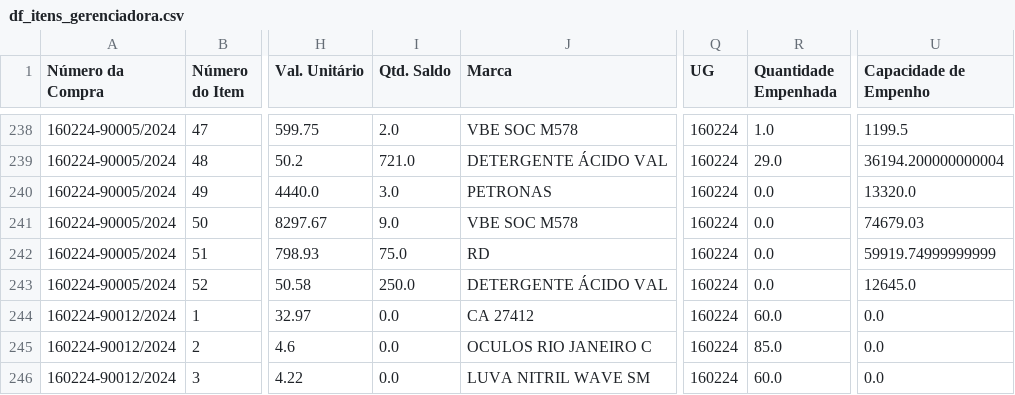
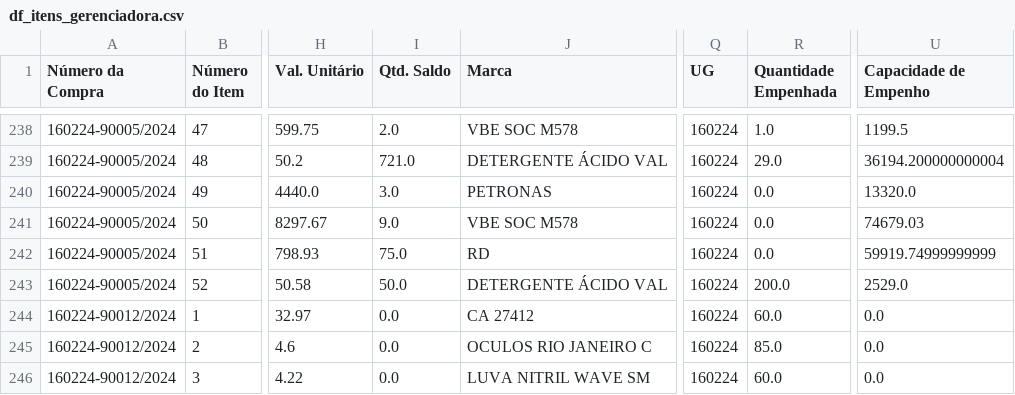
Before and after one commit to hermannvargens/projeto_requisicao, a CSV file: df_itens_gerenciadora.csv, drawn as a sheet; only a part is shown, gaps mark what is left out; the diff covers the shown part only; the diff names each change by its address in the sheet, - before the commit and + after, or states it on an @@ line.

```diff
--- a/df_itens_gerenciadora.csv
+++ b/df_itens_gerenciadora.csv
-I243 (Qtd. Saldo): 250.0
+I243 (Qtd. Saldo): 50.0
-R243 (Quantidade Empenhada): 0.0
+R243 (Quantidade Empenhada): 200.0
-U243 (Capacidade de Empenho): 12645.0
+U243 (Capacidade de Empenho): 2529.0
```
Also changed, not shown: 62 edited cells elsewhere in this file.
